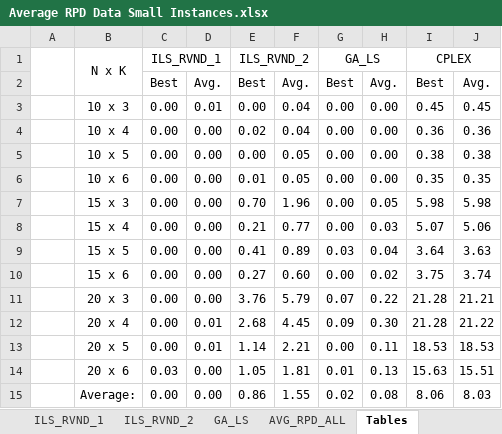
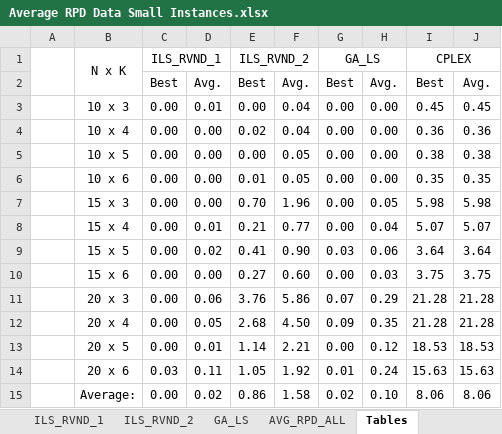
Before and after one commit to geflx/scheduling-routing-optimization, an Excel workbook: General Results/Average RPD Data Small Instances.xlsx, sheet Tables, drawn as a sheet; values as stored, in another font and other column widths than the file's, no borders; the diff names each change by its address in the sheet, - before the commit and + after, or states it on an @@ line.

```diff
--- a/General Results/Average RPD Data Small Instances.xlsx (sheet Tables)
+++ b/General Results/Average RPD Data Small Instances.xlsx (sheet Tables)
-D8: 0.00
+D8: 0.01
-H8: 0.03
+H8: 0.04
-J8: 5.06
+J8: 5.07
-D9: 0.00
+D9: 0.02
-F9: 0.89
+F9: 0.90
-H9: 0.04
+H9: 0.06
-J9: 3.63
+J9: 3.64
-H10: 0.02
+H10: 0.03
-J10: 3.74
+J10: 3.75
-D11: 0.00
+D11: 0.06
-F11: 5.79
+F11: 5.86
-H11: 0.22
+H11: 0.29
-J11: 21.21
+J11: 21.28
-D12: 0.01
+D12: 0.05
-F12: 4.45
+F12: 4.50
-H12: 0.30
+H12: 0.35
-J12: 21.22
+J12: 21.28
-H13: 0.11
+H13: 0.12
-D14: 0.00
+D14: 0.11
-F14: 1.81
+F14: 1.92
-H14: 0.13
+H14: 0.24
-J14: 15.51
+J14: 15.63
-D15: 0.00
+D15: 0.02
-F15: 1.55
+F15: 1.58
-H15: 0.08
+H15: 0.10
-J15: 8.03
+J15: 8.06
```
Also changed, not shown: sheet AVG_RPD_ALL, formulas that keep their value, charts or pictures, General Results/Average RPD Data Large Instances.xlsx, 44 other files.
